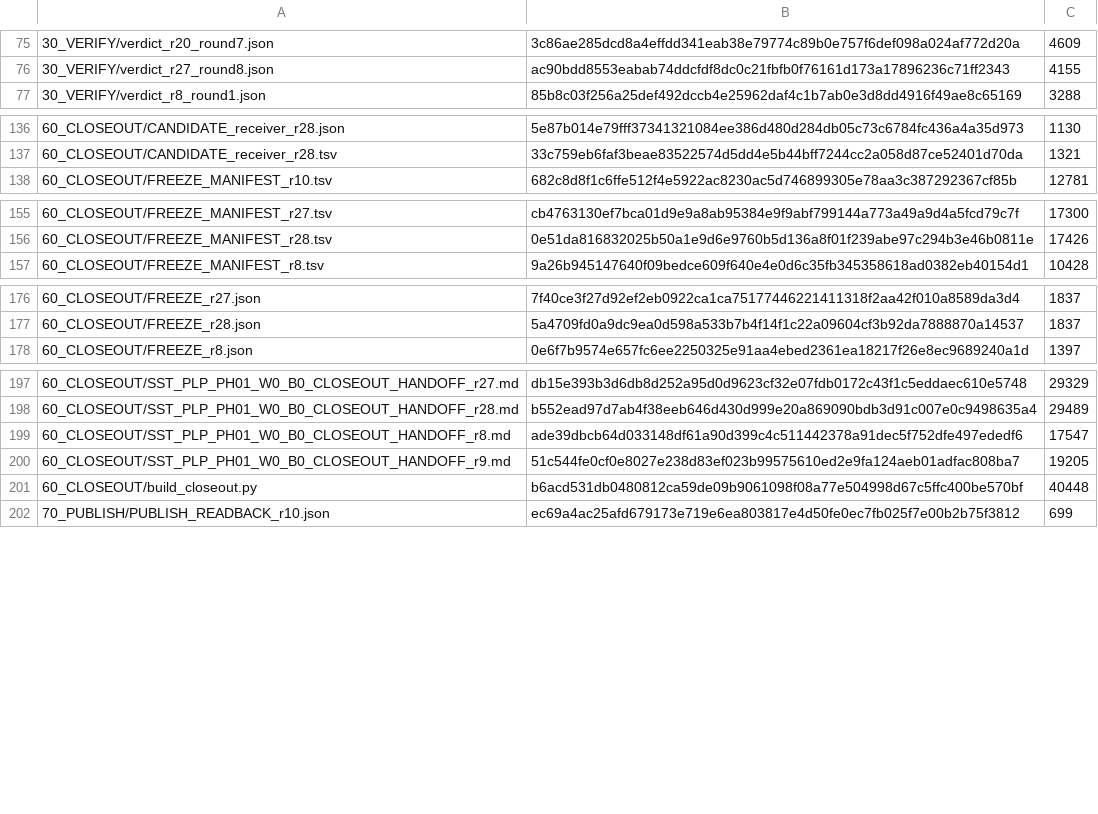
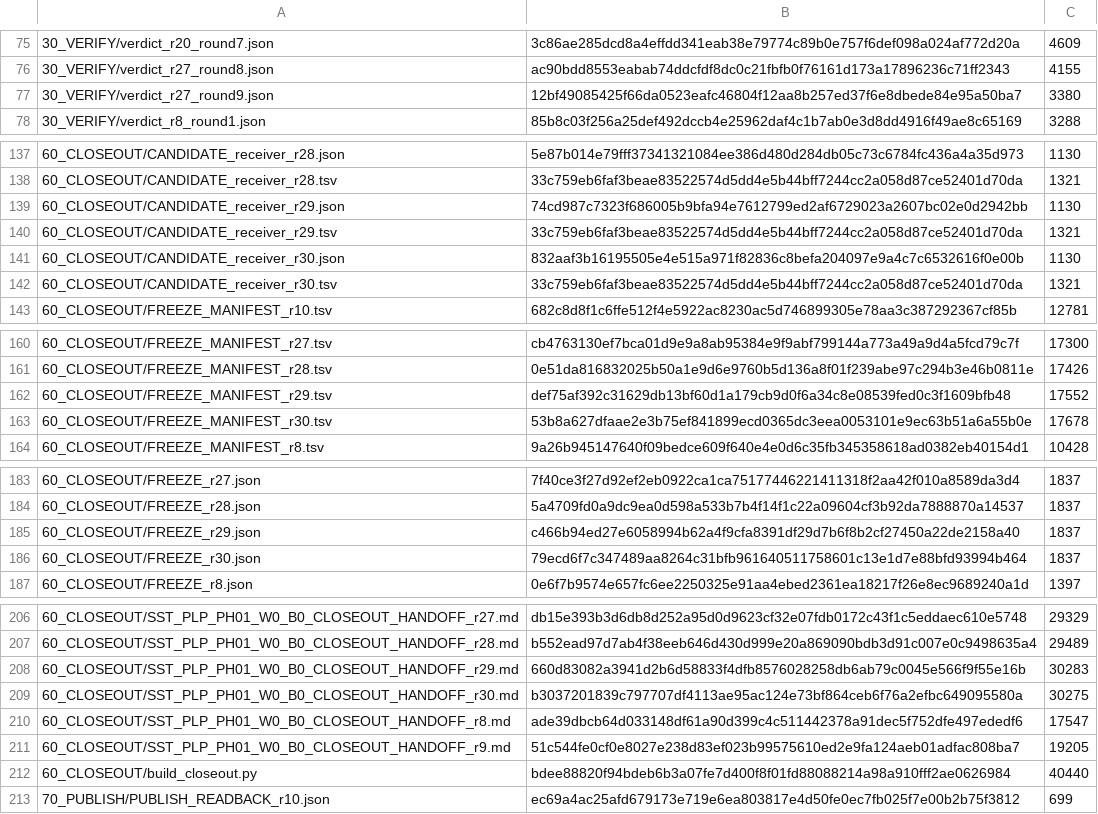
Before and after one commit to shw097-team/SQS-THC_MVP, a TSV file: 72_W0_B0_R3_20261127/PUBLISH_MANIFEST.tsv, drawn as a sheet; only a part is shown, gaps mark what is left out; the diff covers the shown part only.

Commit message:
W0 B0 r30: self-description matched to artefacts (freeze predicate, verdict roster, notice built from tracked files)

```diff
--- a/72_W0_B0_R3_20261127/PUBLISH_MANIFEST.tsv
+++ b/72_W0_B0_R3_20261127/PUBLISH_MANIFEST.tsv
@@ -76,2 +76,3 @@
 30_VERIFY/verdict_r27_round8.json	ac90bdd8553eabab74ddcfdf8dc0c21fbfb0f76161d173a17896236c71ff2343	4155
+30_VERIFY/verdict_r27_round9.json	12bf49085425f66da0523eafc46804f12aa8b257ed37f6e8dbede84e95a50ba7	3380
 30_VERIFY/verdict_r8_round1.json	85b8c03f256a25def492dccb4e25962daf4c1b7ab0e3d8dd4916f49ae8c65169	3288
@@ -137,2 +138,6 @@
 60_CLOSEOUT/CANDIDATE_receiver_r28.tsv	33c759eb6faf3beae83522574d5dd4e5b44bff7244cc2a058d87ce52401d70da	1321
+60_CLOSEOUT/CANDIDATE_receiver_r29.json	74cd987c7323f686005b9bfa94e7612799ed2af6729023a2607bc02e0d2942bb	1130
+60_CLOSEOUT/CANDIDATE_receiver_r29.tsv	33c759eb6faf3beae83522574d5dd4e5b44bff7244cc2a058d87ce52401d70da	1321
+60_CLOSEOUT/CANDIDATE_receiver_r30.json	832aaf3b16195505e4e515a971f82836c8befa204097e9a4c7c6532616f0e00b	1130
+60_CLOSEOUT/CANDIDATE_receiver_r30.tsv	33c759eb6faf3beae83522574d5dd4e5b44bff7244cc2a058d87ce52401d70da	1321
 60_CLOSEOUT/FREEZE_MANIFEST_r10.tsv	682c8d8f1c6ffe512f4e5922ac8230ac5d746899305e78aa3c387292367cf85b	12781
@@ -156,2 +161,4 @@
 60_CLOSEOUT/FREEZE_MANIFEST_r28.tsv	0e51da816832025b50a1e9d6e9760b5d136a8f01f239abe97c294b3e46b0811e	17426
+60_CLOSEOUT/FREEZE_MANIFEST_r29.tsv	def75af392c31629db13bf60d1a179cb9d0f6a34c8e08539fed0c3f1609bfb48	17552
+60_CLOSEOUT/FREEZE_MANIFEST_r30.tsv	53b8a627dfaae2e3b75ef841899ecd0365dc3eea0053101e9ec63b51a6a55b0e	17678
 60_CLOSEOUT/FREEZE_MANIFEST_r8.tsv	9a26b945147640f09bedce609f640e4e0d6c35fb345358618ad0382eb40154d1	10428
@@ -177,2 +184,4 @@
 60_CLOSEOUT/FREEZE_r28.json	5a4709fd0a9dc9ea0d598a533b7b4f14f1c22a09604cf3b92da7888870a14537	1837
+60_CLOSEOUT/FREEZE_r29.json	c466b94ed27e6058994b62a4f9cfa8391df29d7b6f8b2cf27450a22de2158a40	1837
+60_CLOSEOUT/FREEZE_r30.json	79ecd6f7c347489aa8264c31bfb961640511758601c13e1d7e88bfd93994b464	1837
 60_CLOSEOUT/FREEZE_r8.json	0e6f7b9574e657fc6ee2250325e91aa4ebed2361ea18217f26e8ec9689240a1d	1397
@@ -198,5 +207,7 @@
 60_CLOSEOUT/SST_PLP_PH01_W0_B0_CLOSEOUT_HANDOFF_r28.md	b552ead97d7ab4f38eeb646d430d999e20a869090bdb3d91c007e0c9498635a4	29489
+60_CLOSEOUT/SST_PLP_PH01_W0_B0_CLOSEOUT_HANDOFF_r29.md	660d83082a3941d2b6d58833f4dfb8576028258db6ab79c0045e566f9f55e16b	30283
+60_CLOSEOUT/SST_PLP_PH01_W0_B0_CLOSEOUT_HANDOFF_r30.md	b3037201839c797707df4113ae95ac124e73bf864ceb6f76a2efbc649095580a	30275
 60_CLOSEOUT/SST_PLP_PH01_W0_B0_CLOSEOUT_HANDOFF_r8.md	ade39dbcb64d033148df61a90d399c4c511442378a91dec5f752dfe497ededf6	17547
 60_CLOSEOUT/SST_PLP_PH01_W0_B0_CLOSEOUT_HANDOFF_r9.md	51c544fe0cf0e8027e238d83ef023b99575610ed2e9fa124aeb01adfac808ba7	19205
-60_CLOSEOUT/build_closeout.py	b6acd531db0480812ca59de09b9061098f08a77e504998d67c5ffc400be570bf	40448
+60_CLOSEOUT/build_closeout.py	bdee88820f94bdeb6b3a07fe7d400f8f01fd88088214a98a910fff2ae0626984	40440
 70_PUBLISH/PUBLISH_READBACK_r10.json	ec69a4ac25afd679173e719e6ea803817e4d50fe0ec7fb025f7e00b2b75f3812	699
```
Also changed, not shown: 1 added row and 2 edited cells elsewhere in this file, 15 other files.
